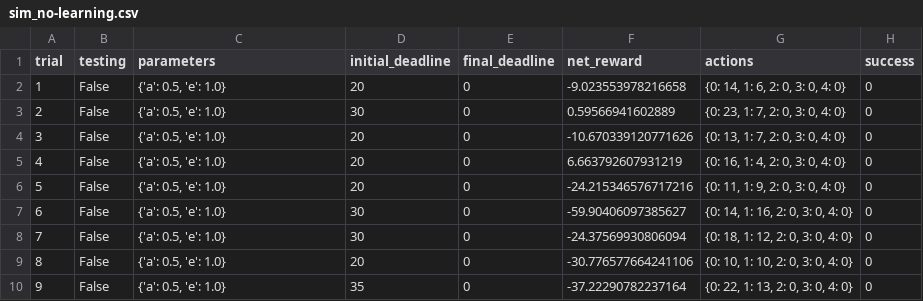
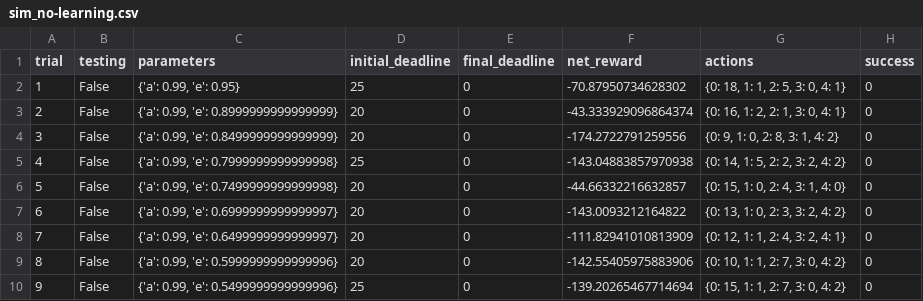
Before and after one commit to OwenZhu/udacity_project, a CSV file: smartcab-master/logs/sim_no-learning.csv, drawn as a sheet; only a part is shown; the diff covers the shown part only; the diff names each change by its address in the sheet, - before the commit and + after, or states it on an @@ line.

```diff
--- a/smartcab-master/logs/sim_no-learning.csv
+++ b/smartcab-master/logs/sim_no-learning.csv
-C2 (parameters): {'a': 0.5, 'e': 1.0}
+C2 (parameters): {'a': 0.99, 'e': 0.95}
-D2 (initial_deadline): 20
+D2 (initial_deadline): 25
-F2 (net_reward): -9.023553978216658
+F2 (net_reward): -70.87950734628302
-G2 (actions): {0: 14, 1: 6, 2: 0, 3: 0, 4: 0}
+G2 (actions): {0: 18, 1: 1, 2: 5, 3: 0, 4: 1}
-C3 (parameters): {'a': 0.5, 'e': 1.0}
+C3 (parameters): {'a': 0.99, 'e': 0.8999999999999999}
-D3 (initial_deadline): 30
+D3 (initial_deadline): 20
-F3 (net_reward): 0.59566941602889
+F3 (net_reward): -43.333929096864374
-G3 (actions): {0: 23, 1: 7, 2: 0, 3: 0, 4: 0}
+G3 (actions): {0: 16, 1: 2, 2: 1, 3: 0, 4: 1}
-C4 (parameters): {'a': 0.5, 'e': 1.0}
+C4 (parameters): {'a': 0.99, 'e': 0.8499999999999999}
-F4 (net_reward): -10.670339120771626
+F4 (net_reward): -174.2722791259556
-G4 (actions): {0: 13, 1: 7, 2: 0, 3: 0, 4: 0}
+G4 (actions): {0: 9, 1: 0, 2: 8, 3: 1, 4: 2}
-C5 (parameters): {'a': 0.5, 'e': 1.0}
+C5 (parameters): {'a': 0.99, 'e': 0.7999999999999998}
-D5 (initial_deadline): 20
+D5 (initial_deadline): 25
-F5 (net_reward): 6.663792607931219
+F5 (net_reward): -143.04883857970938
-G5 (actions): {0: 16, 1: 4, 2: 0, 3: 0, 4: 0}
+G5 (actions): {0: 14, 1: 5, 2: 2, 3: 2, 4: 2}
-C6 (parameters): {'a': 0.5, 'e': 1.0}
+C6 (parameters): {'a': 0.99, 'e': 0.7499999999999998}
-F6 (net_reward): -24.215346576717216
+F6 (net_reward): -44.66332216632857
-G6 (actions): {0: 11, 1: 9, 2: 0, 3: 0, 4: 0}
+G6 (actions): {0: 15, 1: 0, 2: 4, 3: 1, 4: 0}
-C7 (parameters): {'a': 0.5, 'e': 1.0}
+C7 (parameters): {'a': 0.99, 'e': 0.6999999999999997}
-D7:D8 (initial_deadline): 30
+D7:D8 (initial_deadline): 20
-F7 (net_reward): -59.90406097385627
+F7 (net_reward): -143.0093212164822
-G7 (actions): {0: 14, 1: 16, 2: 0, 3: 0, 4: 0}
+G7 (actions): {0: 13, 1: 0, 2: 3, 3: 2, 4: 2}
-C8 (parameters): {'a': 0.5, 'e': 1.0}
+C8 (parameters): {'a': 0.99, 'e': 0.6499999999999997}
-F8 (net_reward): -24.37569930806094
+F8 (net_reward): -111.82941010813909
-G8 (actions): {0: 18, 1: 12, 2: 0, 3: 0, 4: 0}
+G8 (actions): {0: 12, 1: 1, 2: 4, 3: 2, 4: 1}
-C9 (parameters): {'a': 0.5, 'e': 1.0}
+C9 (parameters): {'a': 0.99, 'e': 0.5999999999999996}
-F9 (net_reward): -30.776577664241106
+F9 (net_reward): -142.55405975883906
-G9 (actions): {0: 10, 1: 10, 2: 0, 3: 0, 4: 0}
+G9 (actions): {0: 10, 1: 1, 2: 7, 3: 0, 4: 2}
-C10 (parameters): {'a': 0.5, 'e': 1.0}
+C10 (parameters): {'a': 0.99, 'e': 0.5499999999999996}
-D10 (initial_deadline): 35
+D10 (initial_deadline): 25
-F10 (net_reward): -37.22290782237164
+F10 (net_reward): -139.20265467714694
-G10 (actions): {0: 22, 1: 13, 2: 0, 3: 0, 4: 0}
+G10 (actions): {0: 15, 1: 1, 2: 7, 3: 0, 4: 2}
```
Also changed, not shown: 9 added rows, 39 edited cells and row numbers in column A elsewhere in this file, smartcab-master/logs/sim_default-learning.csv, 6 other files.
